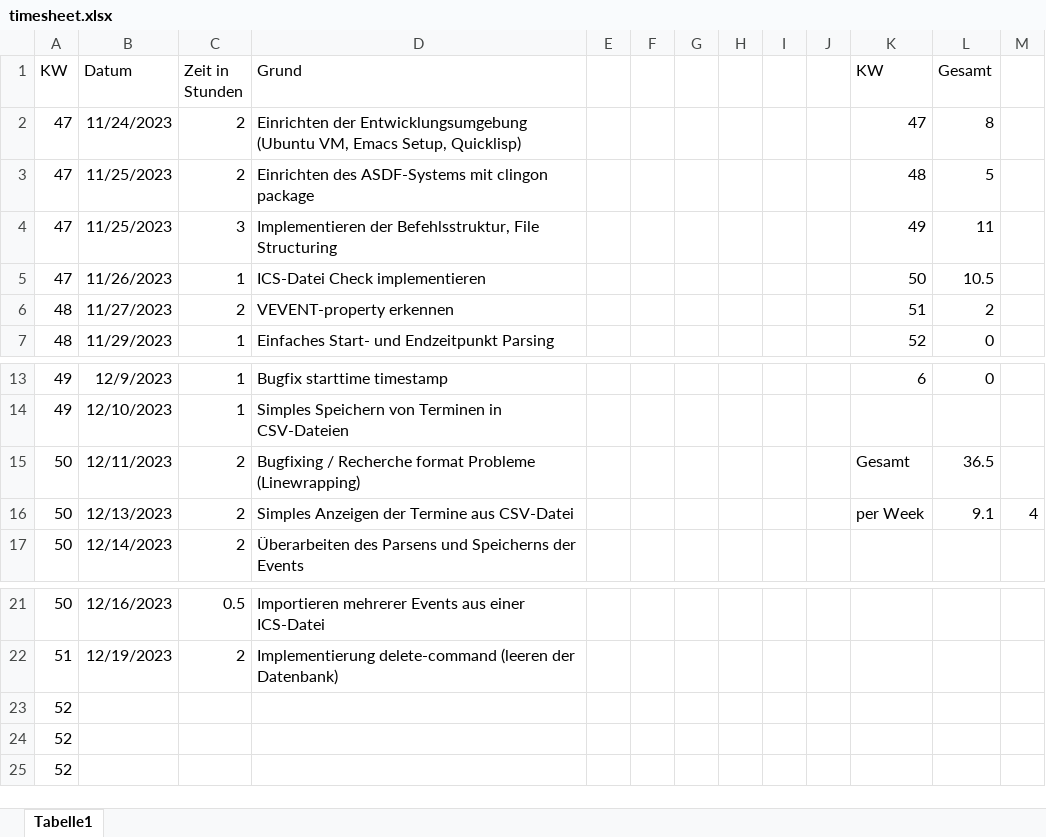
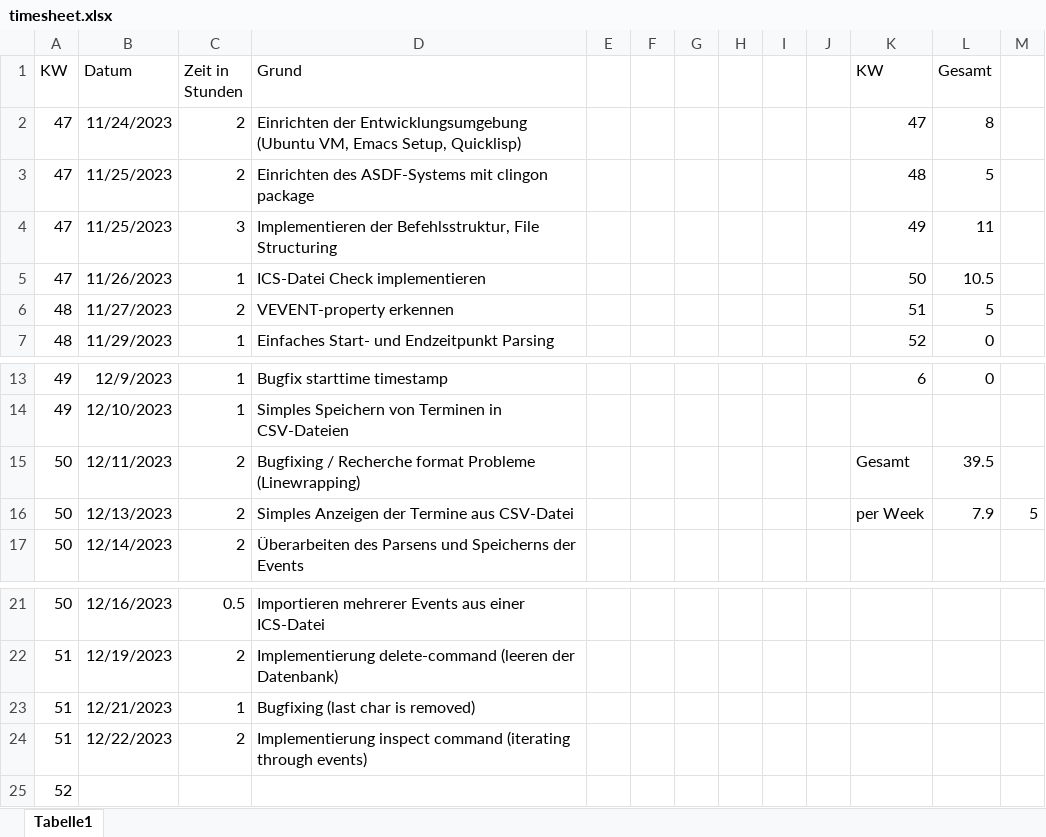
Before and after one commit to suptower/lisp-ical-cli, an Excel workbook: docs/timesheet/timesheet.xlsx, sheet Tabelle1, drawn as a sheet; only a part is shown, gaps mark what is left out; values as stored, in another font and other column widths than the file's, no borders; conditional formats not drawn; removed rows and columns are numbered as before the commit, all else as after; the diff names each change by its address in the sheet, - before the commit and + after, or states it on an @@ line.

Commit message:
chore(timesheet): updated timesheet

```diff
--- a/docs/timesheet/timesheet.xlsx (sheet Tabelle1)
+++ b/docs/timesheet/timesheet.xlsx (sheet Tabelle1)
-L6 (Gesamt): 2
+L6 (Gesamt): 5
-L15 (Gesamt): 36.5
+L15 (Gesamt): 39.5
-L16 (Gesamt): 9.1
+L16 (Gesamt): 7.9
-M16: 4
+M16: 5
-row 23: 52
-row 24: 52
+row 23: 51 | 12/21/2023 | 1 | Bugfixing (last char is removed)
+row 24: 51 | 12/22/2023 | 2 | Implementierung inspect command (iterating through events)
```
